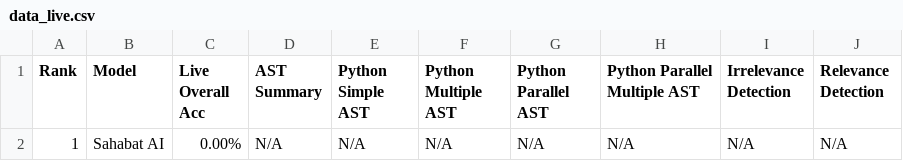
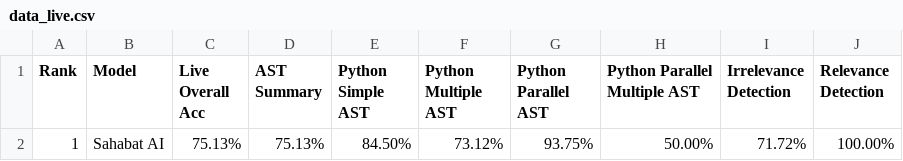
Before and after one commit to adtyainash/tool-calling-bfcl, a CSV file: berkeley-function-call-leaderboard/score/data_live.csv, drawn as a sheet; removed rows and columns are numbered as before the commit, all else as after; the diff names each change by its address in the sheet, - before the commit and + after, or states it on an @@ line.

```diff
--- a/berkeley-function-call-leaderboard/score/data_live.csv
+++ b/berkeley-function-call-leaderboard/score/data_live.csv
-row 2: 1 | Sahabat AI | 0.00% | N/A | N/A | N/A | N/A | N/A | N/A | N/A
+row 2: 1 | Sahabat AI | 75.13% | 75.13% | 84.50% | 73.12% | 93.75% | 50.00% | 71.72% | 100.00%
```
Also changed, not shown: berkeley-function-call-leaderboard/score/data_agentic.csv, berkeley-function-call-leaderboard/score/data_overall.csv, 13 other files.
